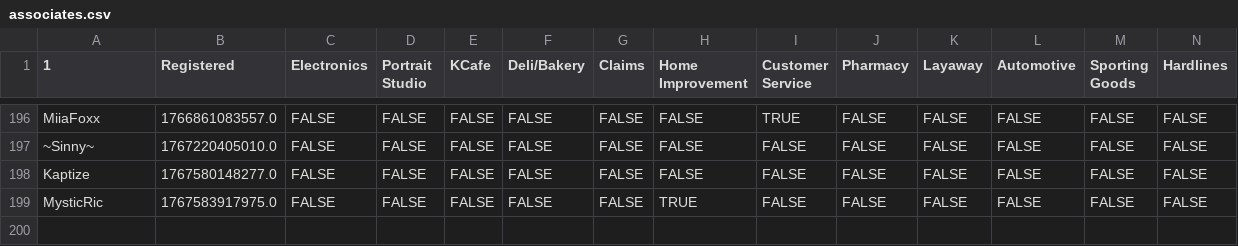
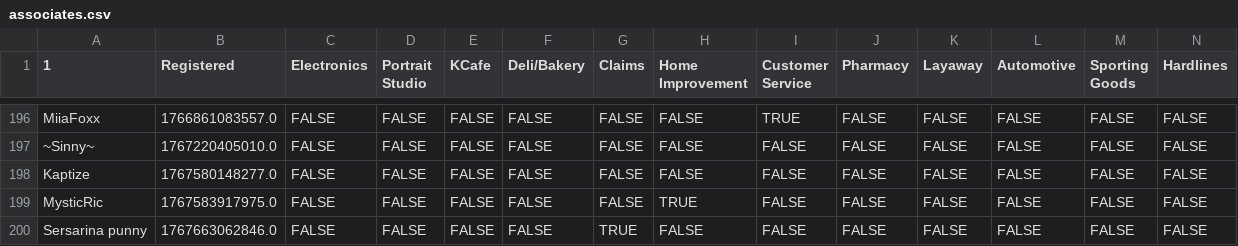
Before and after one commit to VRC-Kmart/aisle-6, a CSV file: clockboy/associates.csv, drawn as a sheet; only a part is shown, gaps mark what is left out; rows hold the shown columns only; the diff names each change by its address in the sheet, - before the commit and + after, or states it on an @@ line.

Commit message:
add Sersarina punny

```diff
--- a/clockboy/associates.csv
+++ b/clockboy/associates.csv
+row 200: Sersarina punny | 1767663062846.0 | FALSE | FALSE | FALSE | FALSE | TRUE | FALSE | FALSE | FALSE | FALSE | FALSE | FALSE | FALSE
```
Also changed, not shown: 3 other files.
